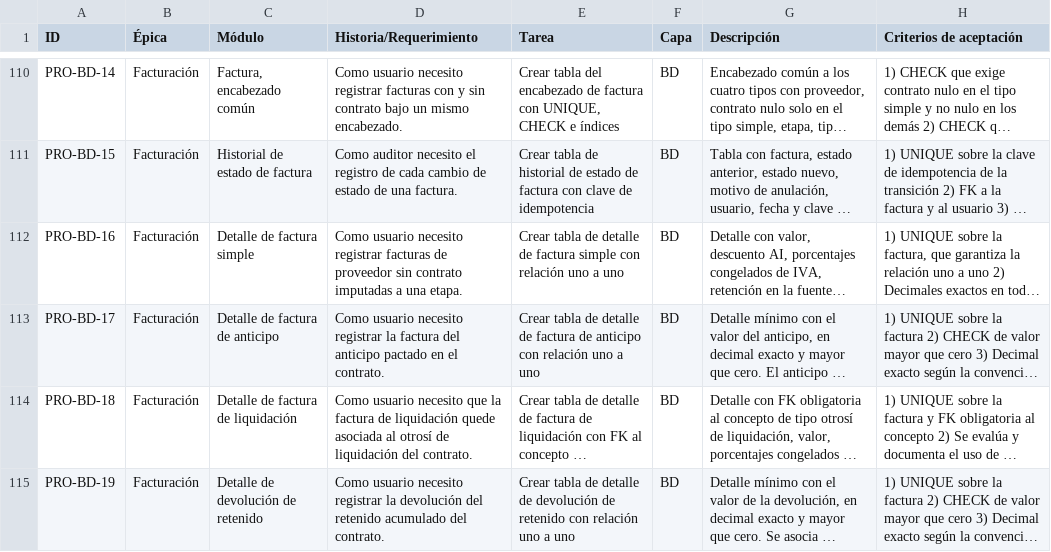
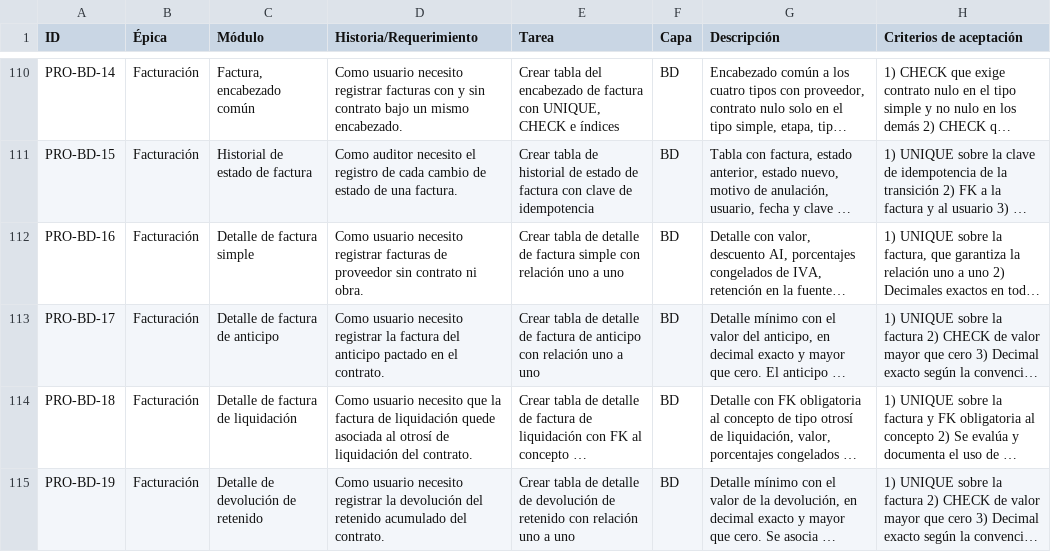
Before and after one commit to andres9207/WEBPAC-INTERVE, a CSV file: docs/backlog/backlog.csv, drawn as a sheet; only a part is shown, gaps mark what is left out; long unchanged cells end in …; the diff covers the shown part only; the diff names each change by its address in the sheet, - before the commit and + after, or states it on an @@ line.

```diff
--- a/docs/backlog/backlog.csv
+++ b/docs/backlog/backlog.csv
-D112 (Historia/Requerimiento): …sin contrato imputadas a una etapa.
+D112 (Historia/Requerimiento): …sin contrato ni obra.
```
Also changed, not shown: 15 edited cells elsewhere in this file, 55 other files.
